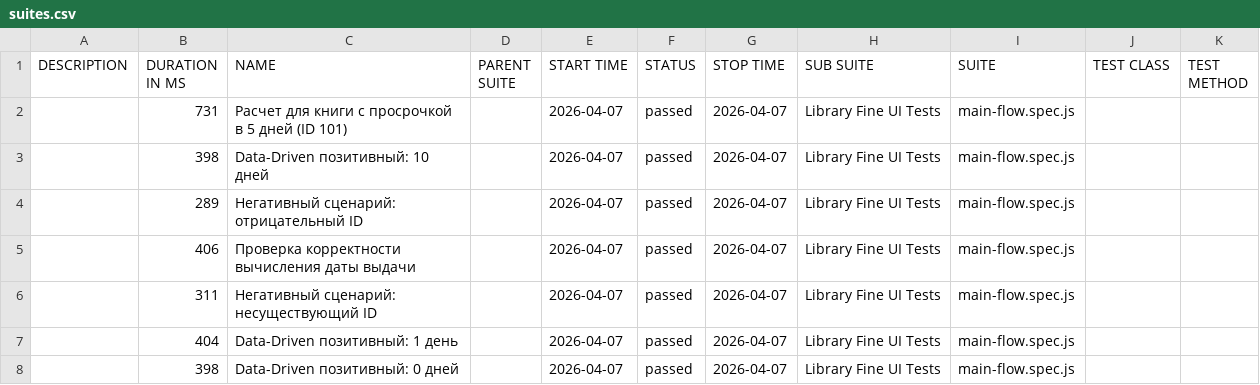
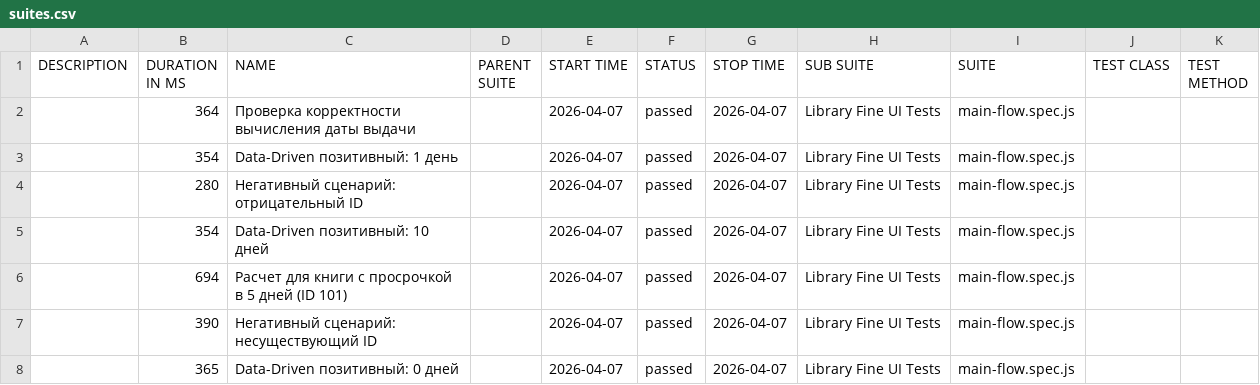
Before and after one commit to m1crovolnovka/TestingFrontend, a CSV file: data/suites.csv, drawn as a sheet.

```diff
--- a/data/suites.csv
+++ b/data/suites.csv
@@ -1,8 +1,8 @@
 "DESCRIPTION","DURATION IN MS","NAME","PARENT SUITE","START TIME","STATUS","STOP TIME","SUB SUITE","SUITE","TEST CLASS","TEST METHOD"
-"","731","Расчет для книги с просрочкой в 5 дней (ID 101)","","2026-04-07","passed","2026-04-07","Library Fine UI Tests","main-flow.spec.js","",""
-"","398","Data-Driven позитивный: 10 дней","","2026-04-07","passed","2026-04-07","Library Fine UI Tests","main-flow.spec.js","",""
-"","289","Негативный сценарий: отрицательный ID","","2026-04-07","passed","2026-04-07","Library Fine UI Tests","main-flow.spec.js","",""
-"","406","Проверка корректности вычисления даты выдачи","","2026-04-07","passed","2026-04-07","Library Fine UI Tests","main-flow.spec.js","",""
-"","311","Негативный сценарий: несуществующий ID","","2026-04-07","passed","2026-04-07","Library Fine UI Tests","main-flow.spec.js","",""
-"","404","Data-Driven позитивный: 1 день","","2026-04-07","passed","2026-04-07","Library Fine UI Tests","main-flow.spec.js","",""
-"","398","Data-Driven позитивный: 0 дней","","2026-04-07","passed","2026-04-07","Library Fine UI Tests","main-flow.spec.js","",""
+"","364","Проверка корректности вычисления даты выдачи","","2026-04-07","passed","2026-04-07","Library Fine UI Tests","main-flow.spec.js","",""
+"","354","Data-Driven позитивный: 1 день","","2026-04-07","passed","2026-04-07","Library Fine UI Tests","main-flow.spec.js","",""
+"","280","Негативный сценарий: отрицательный ID","","2026-04-07","passed","2026-04-07","Library Fine UI Tests","main-flow.spec.js","",""
+"","354","Data-Driven позитивный: 10 дней","","2026-04-07","passed","2026-04-07","Library Fine UI Tests","main-flow.spec.js","",""
+"","694","Расчет для книги с просрочкой в 5 дней (ID 101)","","2026-04-07","passed","2026-04-07","Library Fine UI Tests","main-flow.spec.js","",""
+"","390","Негативный сценарий: несуществующий ID","","2026-04-07","passed","2026-04-07","Library Fine UI Tests","main-flow.spec.js","",""
+"","365","Data-Driven позитивный: 0 дней","","2026-04-07","passed","2026-04-07","Library Fine UI Tests","main-flow.spec.js","",""
```
Also changed, not shown: 28 other files.
